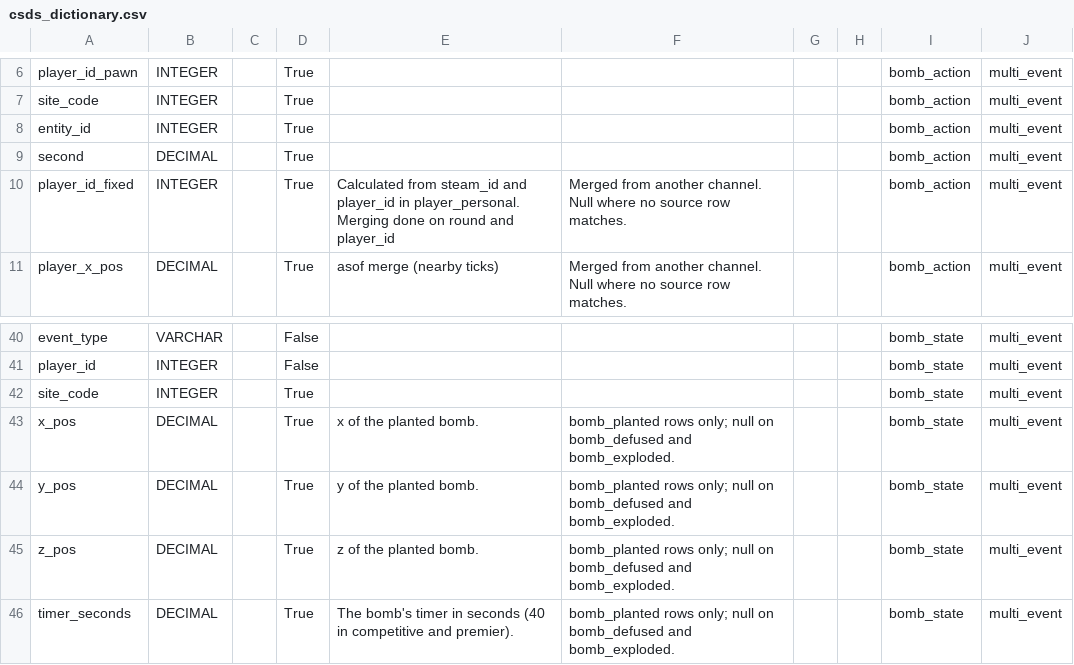
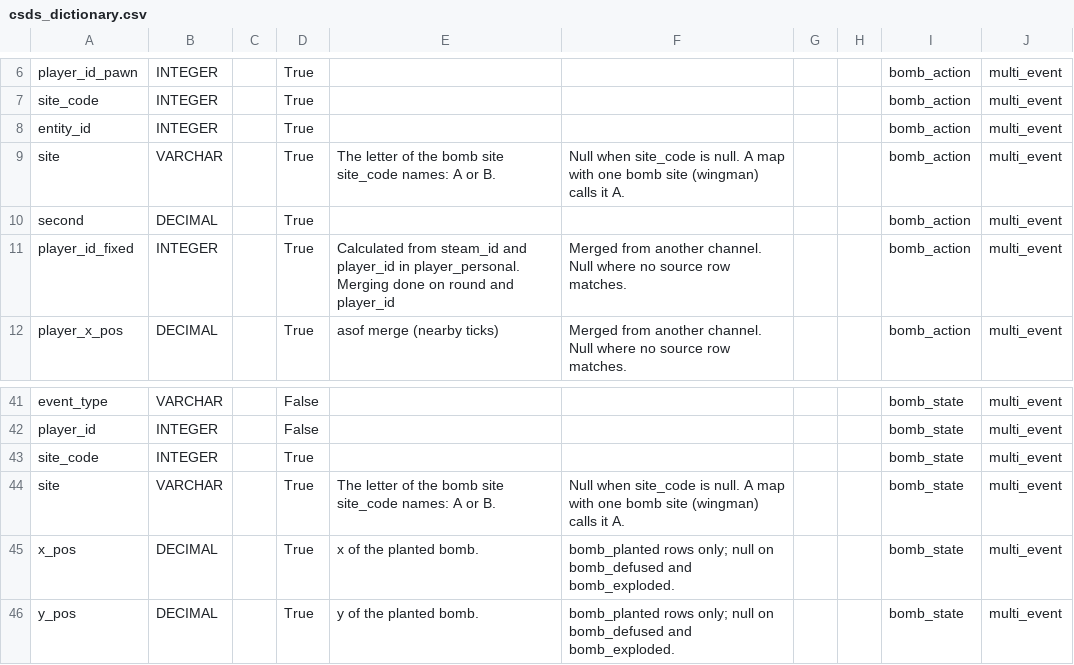
Before and after one commit to pureskillgg/docs, a CSV file: docs/datascience/adx/cs2/csds/assets/csds_dictionary.csv, drawn as a sheet; only a part is shown, gaps mark what is left out; the shorter side is filled out with more unchanged rows.

```diff
--- a/docs/datascience/adx/cs2/csds/assets/csds_dictionary.csv
+++ b/docs/datascience/adx/cs2/csds/assets/csds_dictionary.csv
@@ -8,2 +8,3 @@ site_code,INTEGER,,True,,,,,bomb_action,multi_event
 entity_id,INTEGER,,True,,,,,bomb_action,multi_event
+site,VARCHAR,,True,The letter of the bomb site site_code names: A or B.,Null when site_code is null. A map with one bomb site (wingman) calls it A.,,,bomb_action,multi_event
 second,DECIMAL,,True,,,,,bomb_action,multi_event
@@ -42,2 +43,3 @@ player_id,INTEGER,,False,,,,,bomb_state,multi_event
 site_code,INTEGER,,True,,,,,bomb_state,multi_event
+site,VARCHAR,,True,The letter of the bomb site site_code names: A or B.,Null when site_code is null. A map with one bomb site (wingman) calls it A.,,,bomb_state,multi_event
 x_pos,DECIMAL,,True,x of the planted bomb.,bomb_planted rows only; null on bomb_defused and bomb_exploded.,,,bomb_state,multi_event
```
Also changed, not shown: 3 other files.
